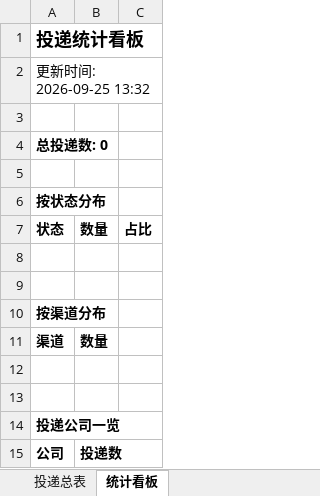
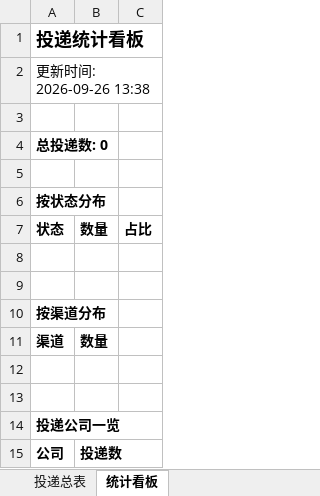
Before and after one commit to Tjfancy/campus-radar, an Excel workbook: reports/投递追踪表.xlsx, sheet 统计看板, drawn as a sheet; values as stored, in another font and other column widths than the file's, no borders; the diff names each change by its address in the sheet, - before the commit and + after, or states it on an @@ line.

```diff
--- a/reports/投递追踪表.xlsx (sheet 统计看板)
+++ b/reports/投递追踪表.xlsx (sheet 统计看板)
-A2: 更新时间: 2026-09-25 13:32
+A2: 更新时间: 2026-09-26 13:38
```
Also changed, not shown: 2 other files.
